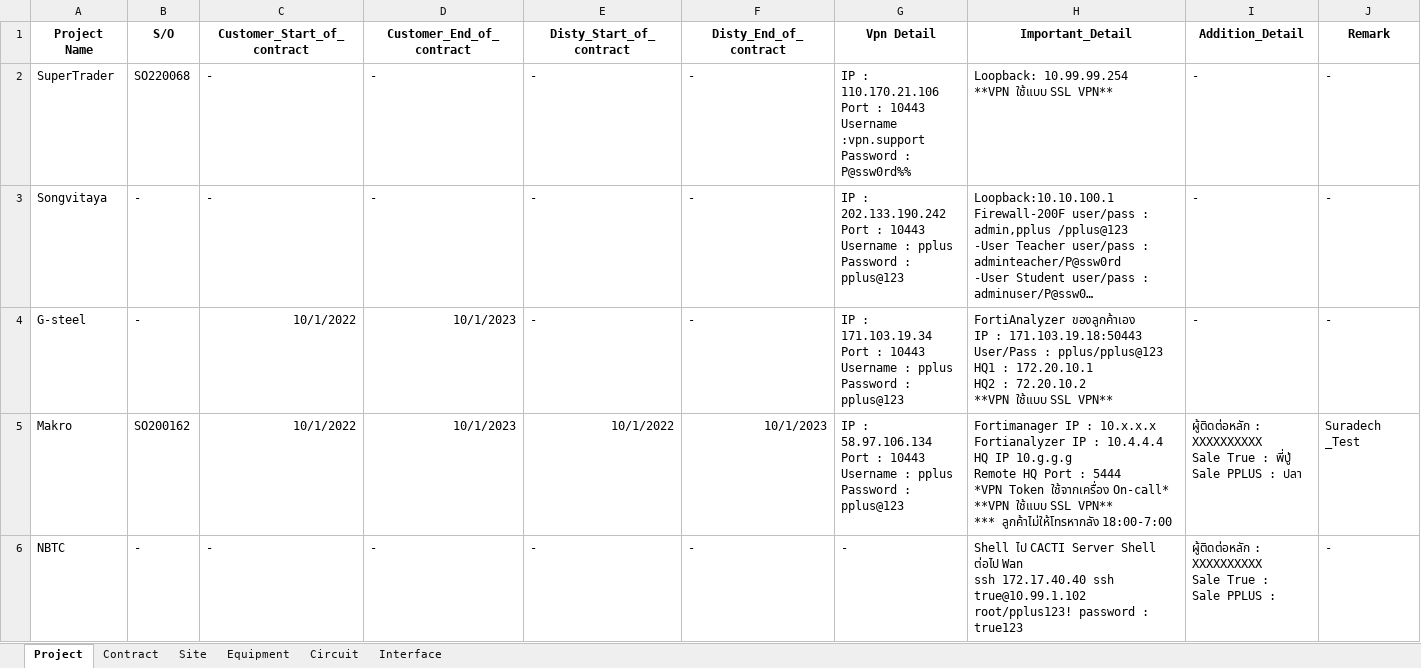
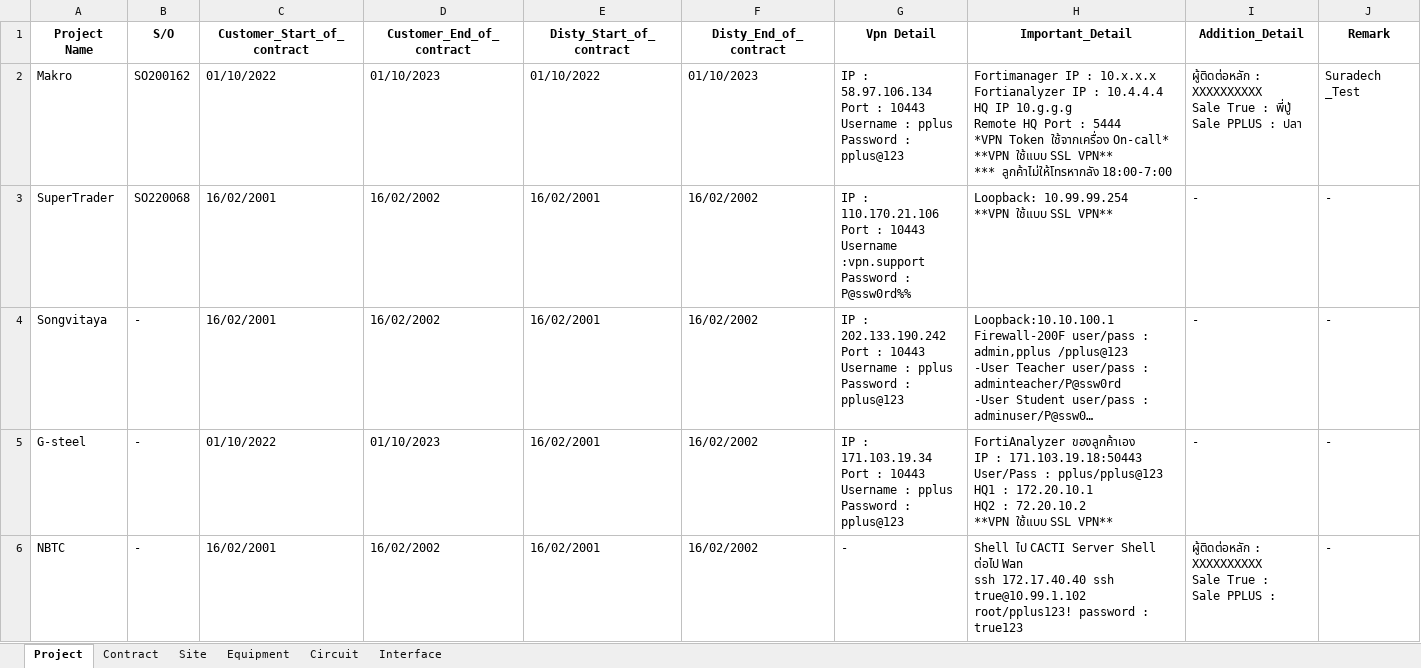
Before and after one commit to NatSuraden/noc_noc_project, an Excel workbook: noc_project/upload/data_up_load.xlsx, sheet Project, drawn as a sheet; long unchanged cells end in …; values as stored, in another font and other column widths than the file's, no borders; removed rows and columns are numbered as before the commit, all else as after; ↵ is a line break in a cell; the diff names each change by its address in the sheet, - before the commit and + after, or states it on an @@ line.

```diff
--- a/noc_project/upload/data_up_load.xlsx (sheet Project)
+++ b/noc_project/upload/data_up_load.xlsx (sheet Project)
+row 2: Makro | SO200162 | 01/10/2022 | 01/10/2023 | 01/10/2022 | 01/10/2023 | IP : 58.97.106.134 ↵ Port : 10443 ↵ Username : pplus ↵ Password : pplus@123 | Fortimanager IP : 10.x.x.x ↵ Fortianalyzer IP : 10.4.4.4 ↵ HQ IP 10.g.g.g ↵ Remote HQ Port : 5444 ↵ *VPN Token ใช้จากเครื่อง On-call* ↵ **VPN ใช้แบบ SSL VPN** ↵ *** ลูกค้าไม่ให้โทรหากลัง 18:00-7:00 | ผู้ติดต่อหลัก : XXXXXXXXXX ↵ Sale True : พี่ปู่ ↵ Sale PPLUS : ปลา | Suradech _Test
-C3:C4 (Customer_Start_of_contract): -
+C3:C4 (Customer_Start_of_contract): 16/02/2001
-D3:D4 (Customer_End_of_contract): -
+D3:D4 (Customer_End_of_contract): 16/02/2002
-E3:E5 (Disty_Start_of_contract): -
+E3:E5 (Disty_Start_of_contract): 16/02/2001
-F3:F5 (Disty_End_of_contract): -
+F3:F5 (Disty_End_of_contract): 16/02/2002
-C5 (Customer_Start_of_contract): 10/1/2022
+C5 (Customer_Start_of_contract): 01/10/2022
-D5 (Customer_End_of_contract): 10/1/2023
+D5 (Customer_End_of_contract): 01/10/2023
-row 5: Makro | SO200162 | 10/1/2022 | 10/1/2023 | 10/1/2022 | 10/1/2023 | IP : 58.97.106.134 ↵ Port : 10443 ↵ Username : pplus ↵ Password : pplus@123 | Fortimanager IP : 10.x.x.x ↵ Fortianalyzer IP : 10.4.4.4 ↵ HQ IP 10.g.g.g ↵ Remote HQ Port : 5444 ↵ *VPN Token ใช้จากเครื่อง On-call* ↵ **VPN ใช้แบบ SSL VPN** ↵ *** ลูกค้าไม่ให้โทรหากลัง 18:00-7:00 | ผู้ติดต่อหลัก : XXXXXXXXXX ↵ Sale True : พี่ปู่ ↵ Sale PPLUS : ปลา | Suradech _Test
-C6 (Customer_Start_of_contract): -
+C6 (Customer_Start_of_contract): 16/02/2001
-D6 (Customer_End_of_contract): -
+D6 (Customer_End_of_contract): 16/02/2002
-E6 (Disty_Start_of_contract): -
+E6 (Disty_Start_of_contract): 16/02/2001
-F6 (Disty_End_of_contract): -
+F6 (Disty_End_of_contract): 16/02/2002
```
Also changed, not shown: sheet Equipment, sheet Circuit, sheet Site, sheet Interface, sheet Contract, noc_test/noc_project/upload/data_up_load.xlsx, 15 other files.
